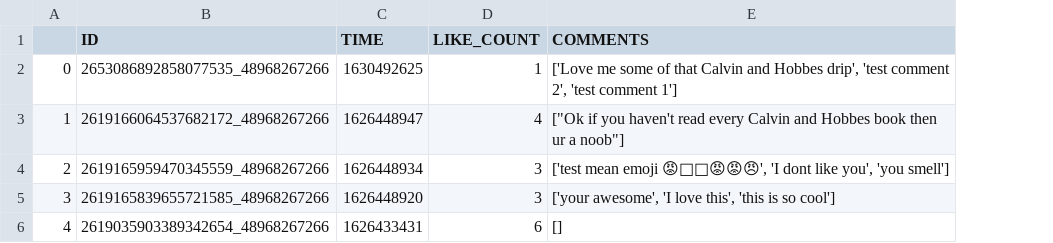
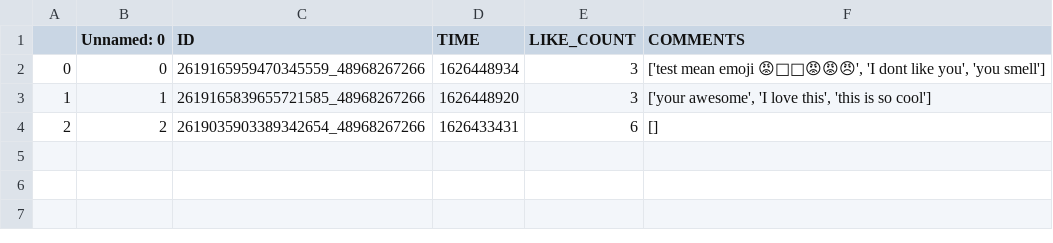
Before and after one commit to TomSmail/WellBeingApp, a CSV file: postFile.csv, drawn as a sheet; removed rows and columns are numbered as before the commit, all else as after; the diff names each change by its address in the sheet, - before the commit and + after, or states it on an @@ line.

```diff
--- a/postFile.csv
+++ b/postFile.csv
+column B (Unnamed: 0), rows 2-4: 0 | 1 | 2
-row 2: 0 | 2653086892858077535_48968267266 | 1630492625 | 1 | ['Love me some of that Calvin and Hobbes drip', 'test comment 2', 'test comment 1']
-row 3: 1 | 2619166064537682172_48968267266 | 1626448947 | 4 | ["Ok if you haven't read every Calvin and Hobbes book then ur a noob"]
-A2: 2
+A2: 0
-A3: 3
+A3: 1
-A4: 4
+A4: 2
```
Also changed, not shown: recentSongsDataset.csv, 22 other files.
